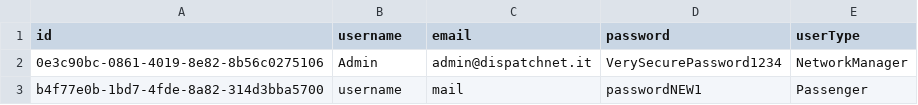
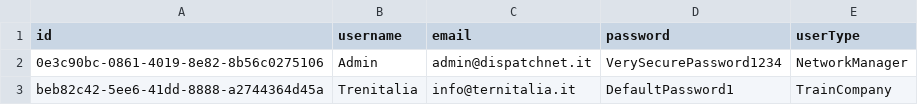
Before and after one commit to DispatchNet/TRE, a CSV file: D3_DispatchNet/code/src/csv_database/data/authenticated_users.csv, drawn as a sheet.

Commit message:
update network data

```diff
--- a/D3_DispatchNet/code/src/csv_database/data/authenticated_users.csv
+++ b/D3_DispatchNet/code/src/csv_database/data/authenticated_users.csv
@@ -2,2 +2,2 @@ id,username,email,password,userType
 0e3c90bc-0861-4019-8e82-8b56c0275106,Admin,admin@dispatchnet.it,VerySecurePassword1234,NetworkManager
-b4f77e0b-1bd7-4fde-8a82-314d3bba5700,username,mail,passwordNEW1,Passenger
+beb82c42-5ee6-41dd-8888-a2744364d45a,Trenitalia,info@ternitalia.it,DefaultPassword1,TrainCompany
```
Also changed, not shown: 2 other files.
